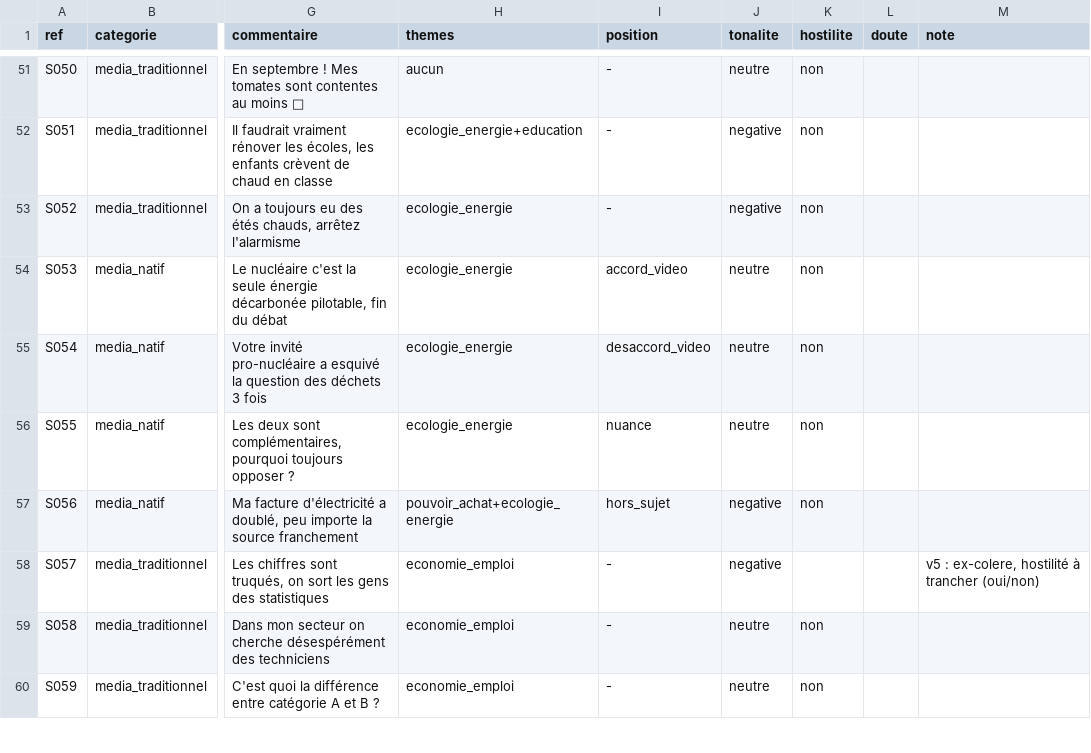
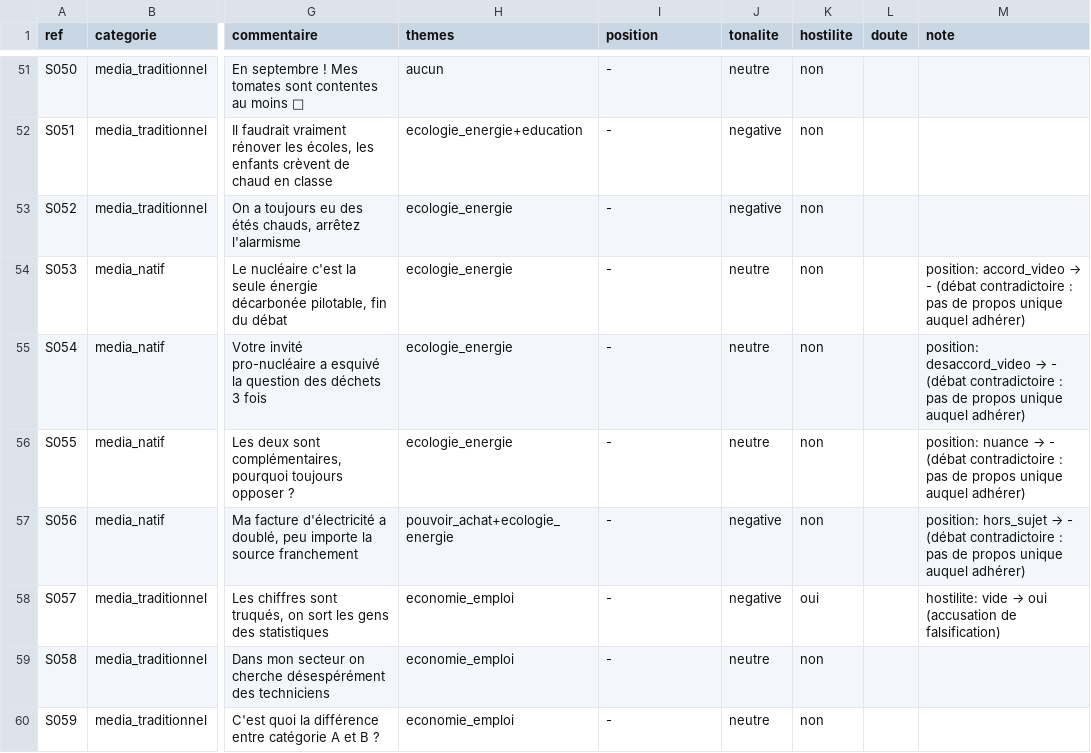
Before and after one commit to tristansimon1234/political-violence, a CSV file: evaluation/synthetique_v1.csv, drawn as a sheet; only a part is shown, gaps mark what is left out; the diff covers the shown part only; the diff names each change by its address in the sheet, - before the commit and + after, or states it on an @@ line.

```diff
--- a/evaluation/synthetique_v1.csv
+++ b/evaluation/synthetique_v1.csv
-I54 (position): accord_video
+I54 (position): -
@@ M54 (note): (empty) → position: accord_video → - (débat contradictoire : pas de propos unique auquel adhérer) @@
-I55 (position): desaccord_video
+I55 (position): -
@@ M55 (note): (empty) → position: desaccord_video → - (débat contradictoire : pas de propos unique auquel adhérer) @@
-I56 (position): nuance
+I56 (position): -
@@ M56 (note): (empty) → position: nuance → - (débat contradictoire : pas de propos unique auquel adhérer) @@
-I57 (position): hors_sujet
+I57 (position): -
@@ M57 (note): (empty) → position: hors_sujet → - (débat contradictoire : pas de propos unique auquel adhérer) @@
-K58 (hostilite): (empty)
+K58 (hostilite): oui
@@ M58 (note): v5 : ex-colere, hostilité à trancher (oui/non) → hostilite: vide → oui (accusation de falsification) @@
```
Also changed, not shown: 106 edited cells elsewhere in this file, 1 other file.
